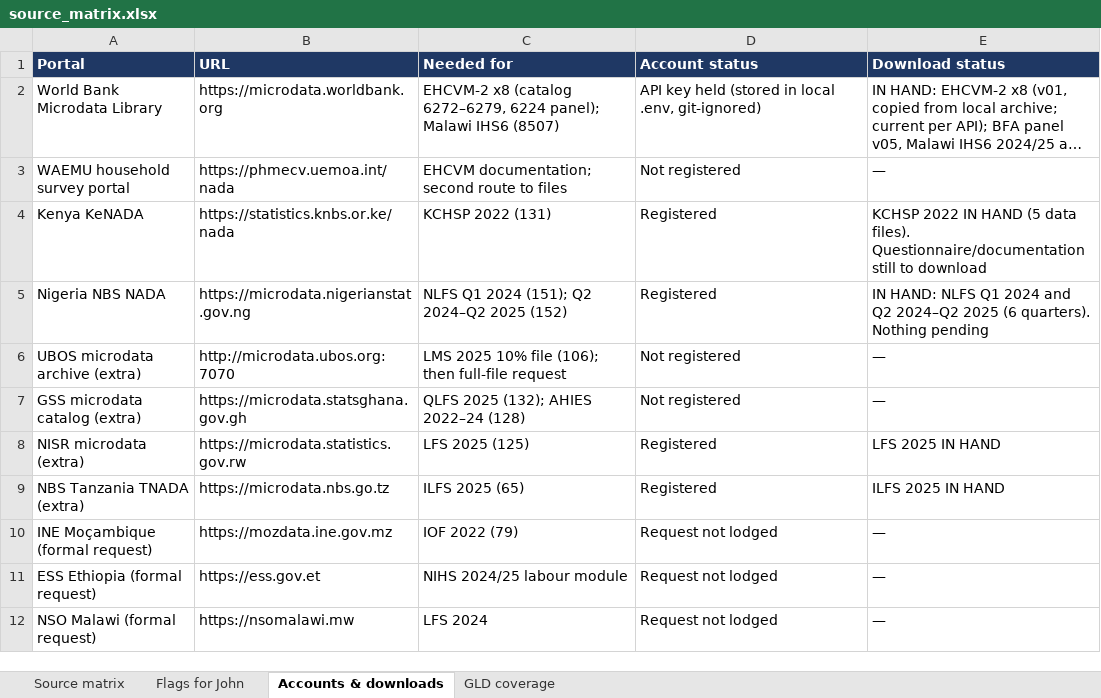
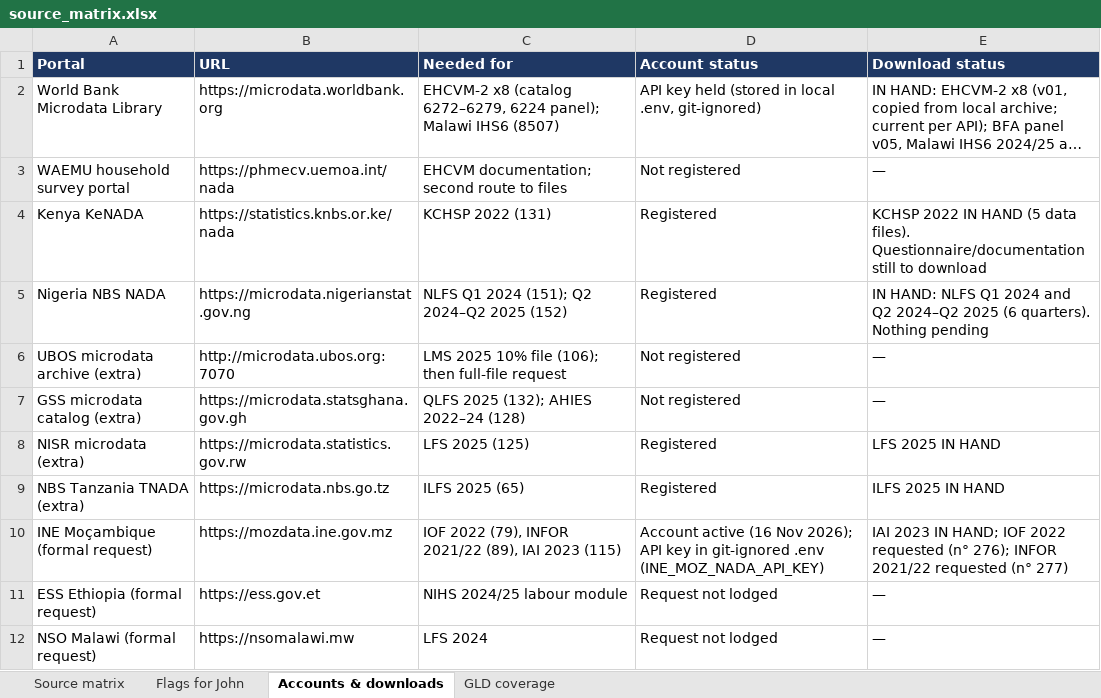
Before and after one commit to Abson-dev/mcf-agrifood-scenarios-study, an Excel workbook: registers/source_matrix.xlsx, sheet Accounts & downloads, drawn as a sheet; long unchanged cells end in …; values as stored, in another font and other column widths than the file's, no borders; the diff names each change by its address in the sheet, - before the commit and + after, or states it on an @@ line.

```diff
--- a/registers/source_matrix.xlsx (sheet Accounts & downloads)
+++ b/registers/source_matrix.xlsx (sheet Accounts & downloads)
-C10 (Needed for): IOF 2022 (79)
+C10 (Needed for): IOF 2022 (79), INFOR 2021/22 (89), IAI 2023 (115)
-D10 (Account status): Request not lodged
+D10 (Account status): Account active (16 Nov 2026); API key in git-ignored .env (INE_MOZ_NADA_API_KEY)
-E10 (Download status): —
+E10 (Download status): IAI 2023 IN HAND; IOF 2022 requested (n° 276); INFOR 2021/22 requested (n° 277)
```
Also changed, not shown: sheet Source matrix, sheet Flags for John, 6 other files.
